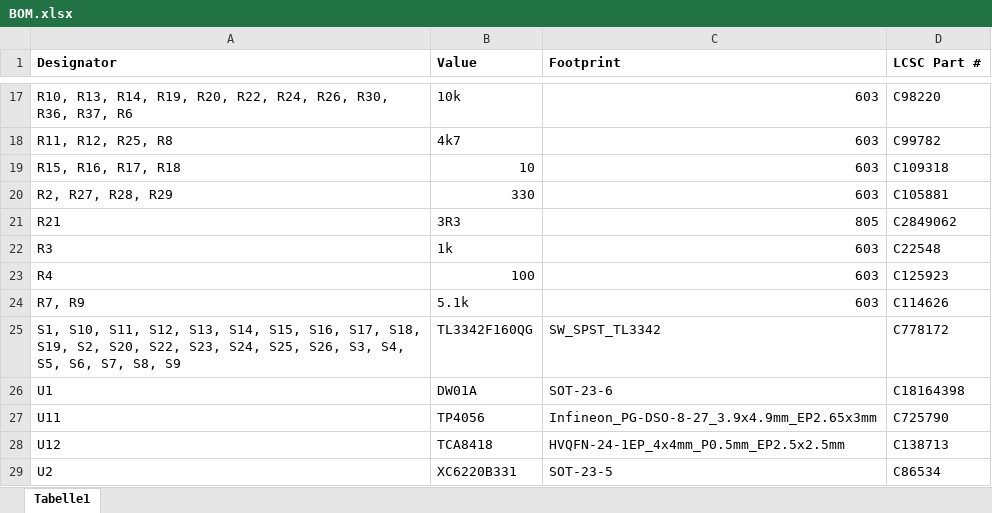
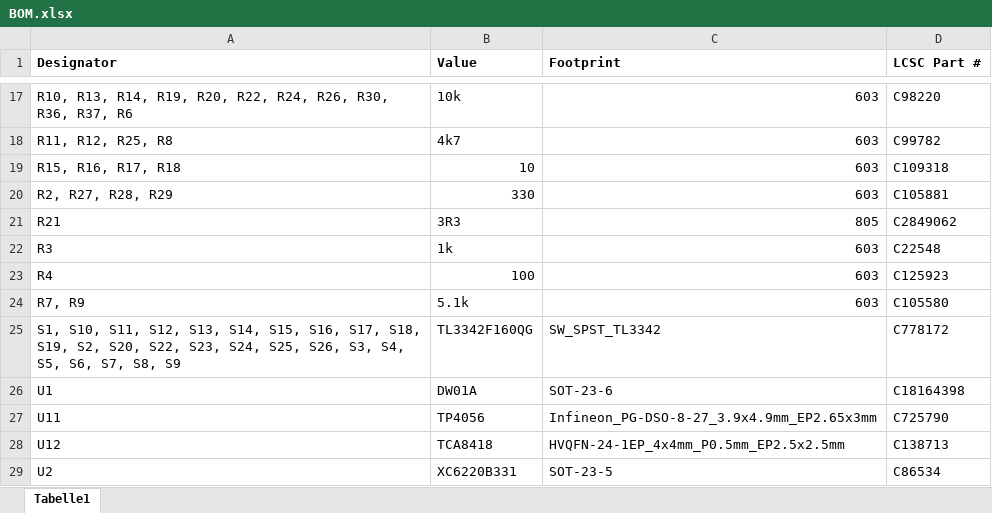
Before and after one commit to CoretechR/OMOTE, an Excel workbook: PCB/production/BOM.xlsx, sheet Tabelle1, drawn as a sheet; only a part is shown, gaps mark what is left out; values as stored, in another font and other column widths than the file's, no borders; the diff names each change by its address in the sheet, - before the commit and + after, or states it on an @@ line.

Commit message:
Fixed LCSC number for R7/R9
The LCSC part number  for R7 and R9 was wrongly linked to a 5.1 Ohm resistor instead of a 5.1 KiloOhm resistor.

```diff
--- a/PCB/production/BOM.xlsx (sheet Tabelle1)
+++ b/PCB/production/BOM.xlsx (sheet Tabelle1)
-D24 (LCSC Part #): C114626
+D24 (LCSC Part #): C105580
```
Also changed, not shown: PCB/production/BOM with D2.xlsx, 5 other files.
